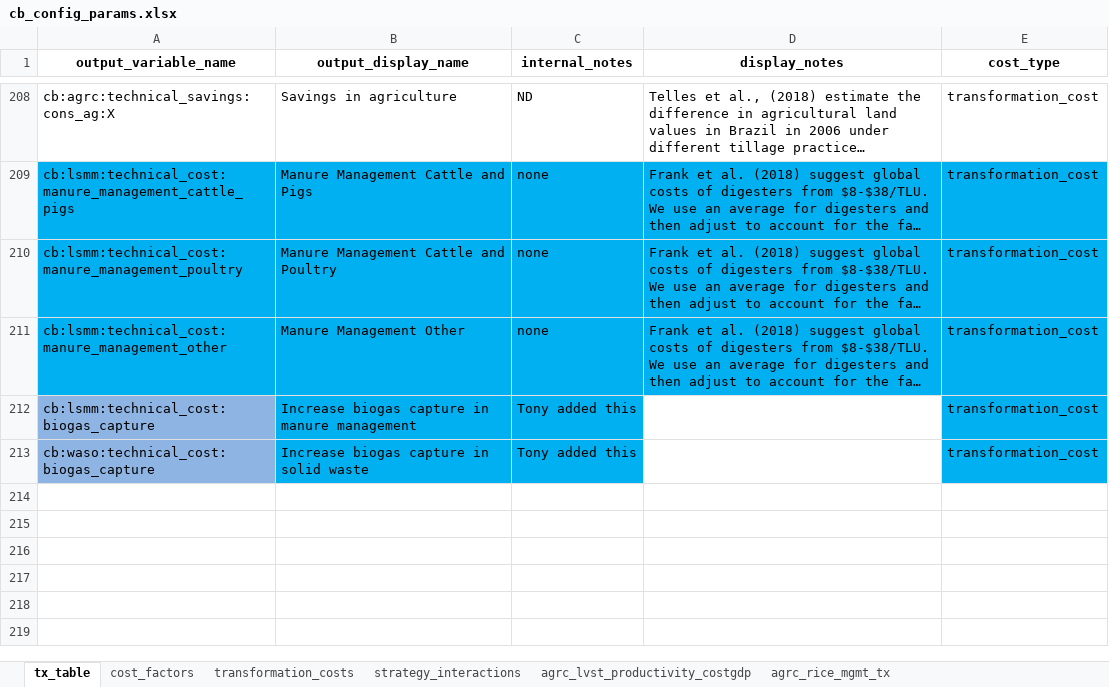
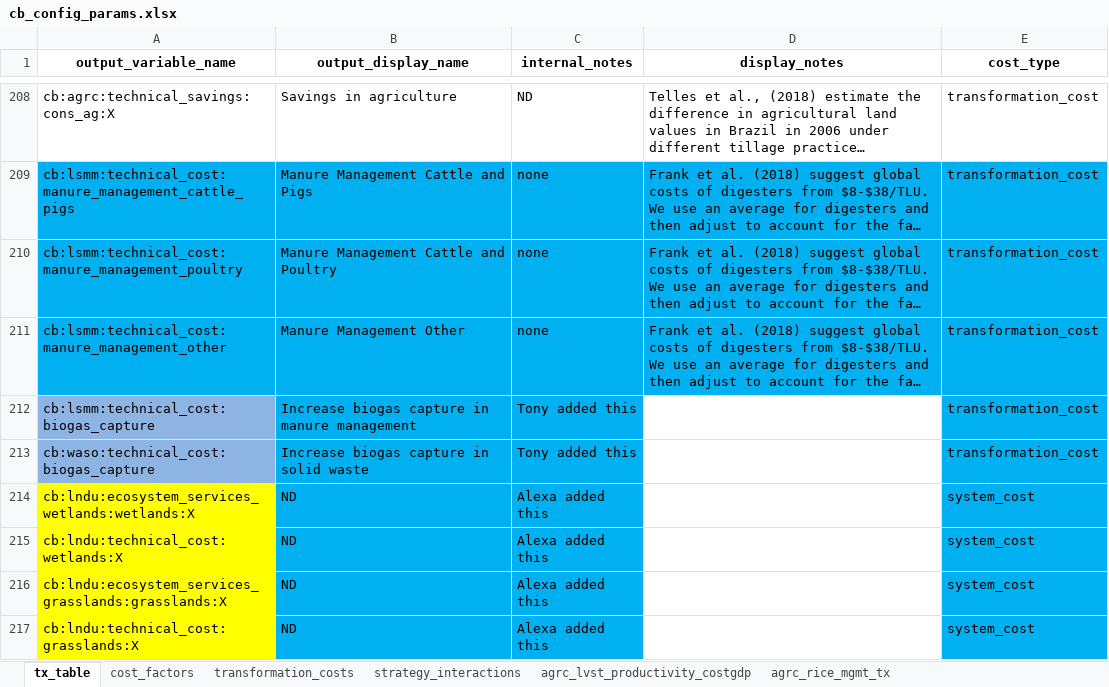
Before and after one commit to sisepuede-framework/ssp_uganda_data, an Excel workbook: ssp_modeling/cost-benefits/cb_cost_factors/cb_config_params.xlsx, sheet tx_table, drawn as a sheet; only a part is shown, gaps mark what is left out; long unchanged cells end in …; values as stored, in another font and other column widths than the file's, no borders; the diff names each change by its address in the sheet, - before the commit and + after, or states it on an @@ line.

```diff
--- a/ssp_modeling/cost-benefits/cb_cost_factors/cb_config_params.xlsx (sheet tx_table)
+++ b/ssp_modeling/cost-benefits/cb_cost_factors/cb_config_params.xlsx (sheet tx_table)
+row 214: cb:lndu:ecosystem_services_wetlands:wetlands:X | ND | Alexa added this |  | system_cost
+row 215: cb:lndu:technical_cost:wetlands:X | ND | Alexa added this |  | system_cost
+row 216: cb:lndu:ecosystem_services_grasslands:grasslands:X | ND | Alexa added this |  | system_cost
+row 217: cb:lndu:technical_cost:grasslands:X | ND | Alexa added this |  | system_cost
```
Also changed, not shown: sheet cost_factors, 7 other files.
